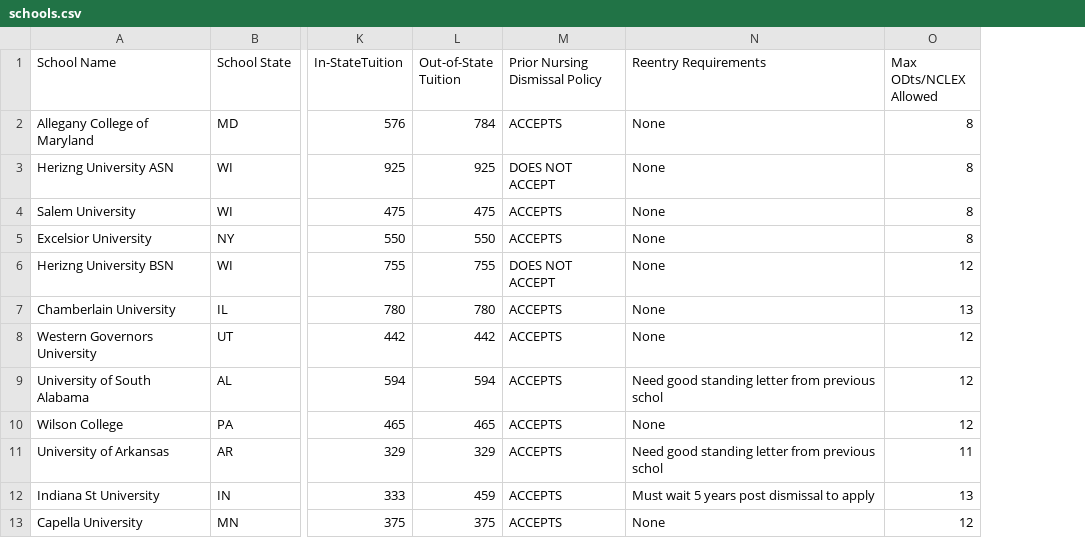
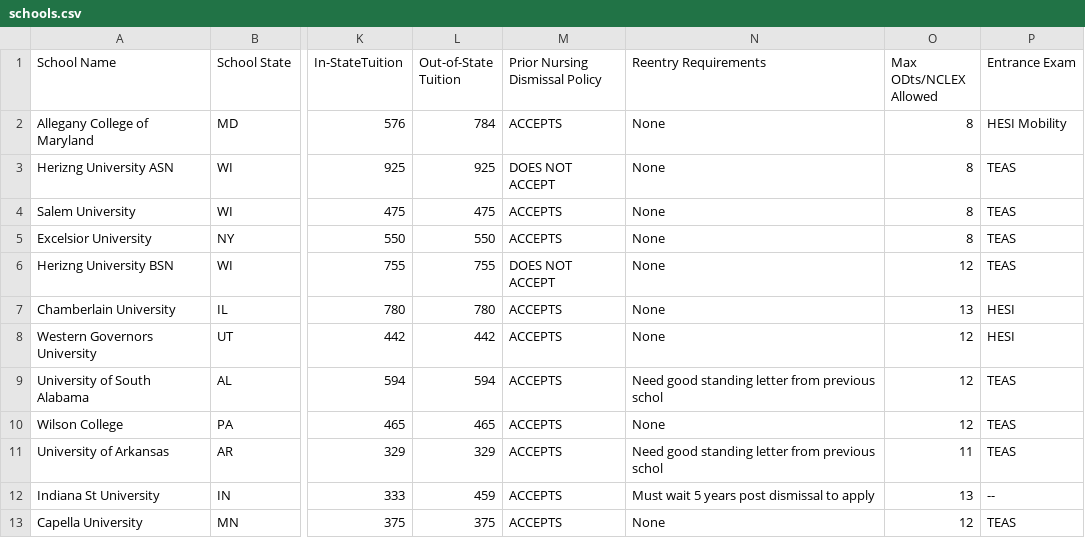
Before and after one commit to wadood-ahmed-atp/school-calculator-poc, a CSV file: schools.csv, drawn as a sheet; only a part is shown, gaps mark what is left out; the diff names each change by its address in the sheet, - before the commit and + after, or states it on an @@ line.

Commit message:
Add files via upload

```diff
--- a/schools.csv
+++ b/schools.csv
+column P (Entrance Exam), rows 2-13: HESI Mobility | TEAS | TEAS | TEAS | TEAS | HESI | HESI | TEAS | TEAS | TEAS | -- | TEAS
```
